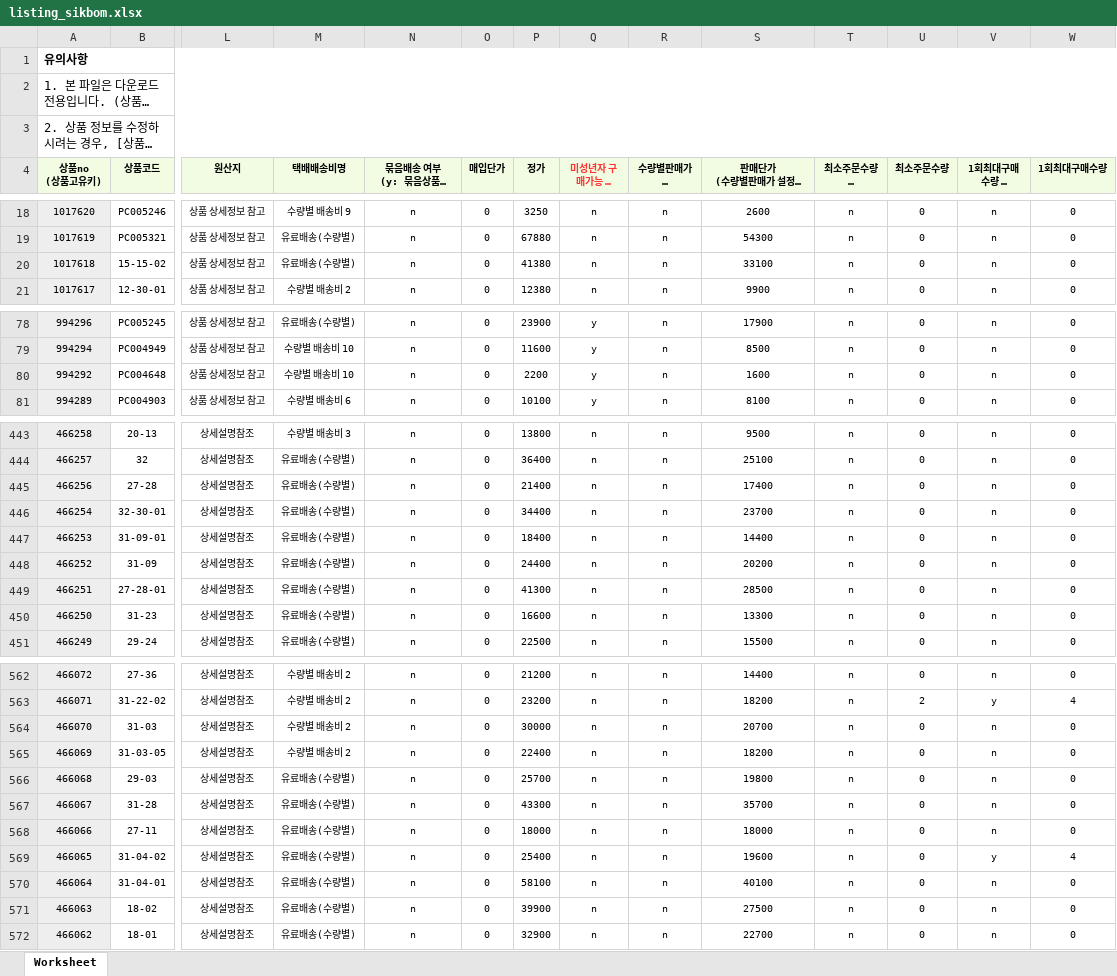
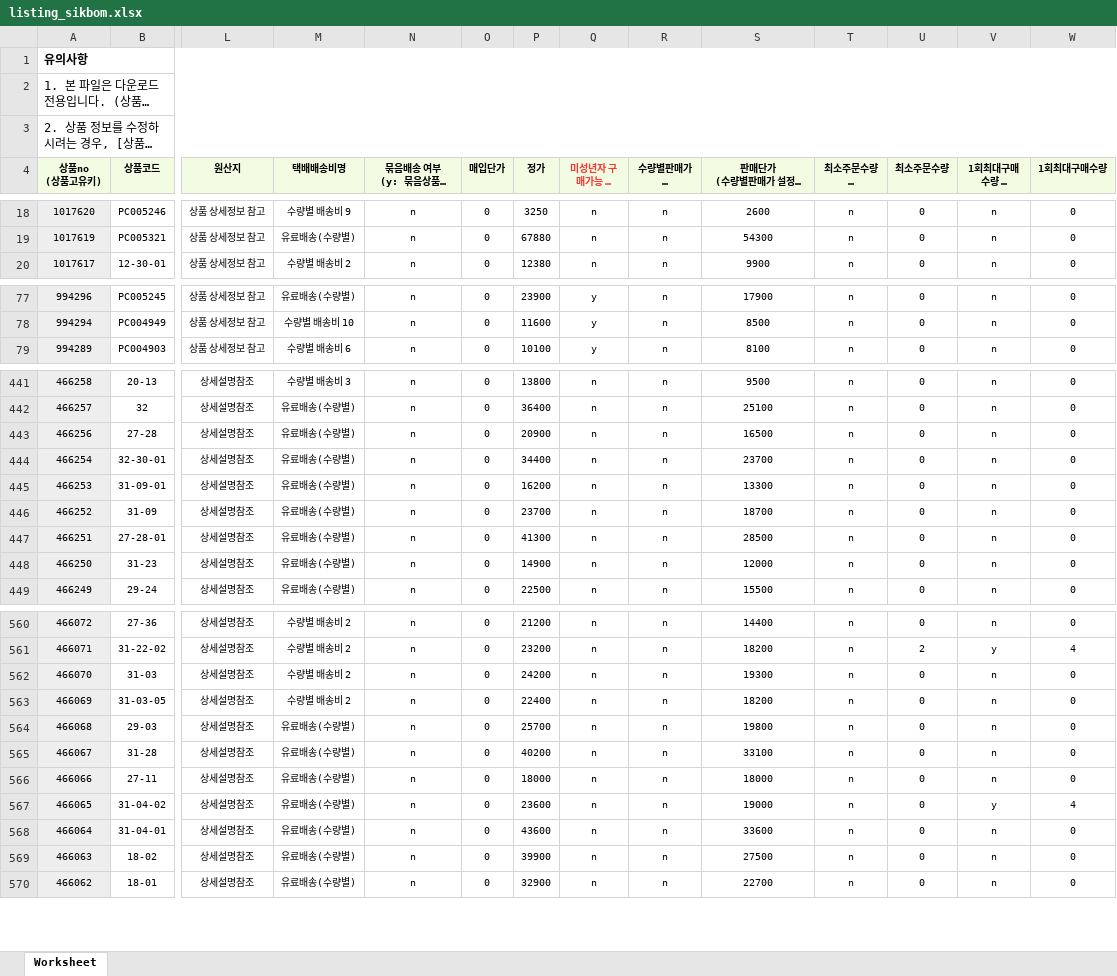
Before and after one commit to OURPROJECTDAO/work-automation-app, an Excel workbook: reference/listing_sikbom.xlsx, sheet Worksheet, drawn as a sheet; only a part is shown, gaps mark what is left out; long unchanged cells end in …; values as stored, in another font and other column widths than the file's, no borders; removed rows and columns are numbered as before the commit, all else as after; rows hold the shown columns only; the diff covers the shown part only; the diff names each change by its address in the sheet, - before the commit and + after, or states it on an @@ line.

Commit message:
data(listing-raw): sikbom 원본양식 갱신

```diff
--- a/reference/listing_sikbom.xlsx (sheet Worksheet)
+++ b/reference/listing_sikbom.xlsx (sheet Worksheet)
-row 20: 1017618 | 15-15-02 | 상품 상세정보 참고 | 유료배송(수량별) | n | 0 | 41380 | n | n | 33100 | n | 0 | n | 0
-row 80: 994292 | PC004648 | 상품 상세정보 참고 | 수량별 배송비 10 | n | 0 | 2200 | y | n | 1600 | n | 0 | n | 0
-P443 (정가): 21400
+P443 (정가): 20900
-S443: 17400
+S443: 16500
-P445 (정가): 18400
+P445 (정가): 16200
-S445: 14400
+S445: 13300
-P446 (정가): 24400
+P446 (정가): 23700
-S446: 20200
+S446: 18700
-P448 (정가): 16600
+P448 (정가): 14900
-S448: 13300
+S448: 12000
-P562 (정가): 30000
+P562 (정가): 24200
-S562: 20700
+S562: 19300
-P565 (정가): 43300
+P565 (정가): 40200
-S565: 35700
+S565: 33100
-P567 (정가): 25400
+P567 (정가): 23600
-S567: 19600
+S567: 19000
-P568 (정가): 58100
+P568 (정가): 43600
-S568: 40100
+S568: 33600
```
Also changed, not shown: 46 edited cells elsewhere in this sheet.
